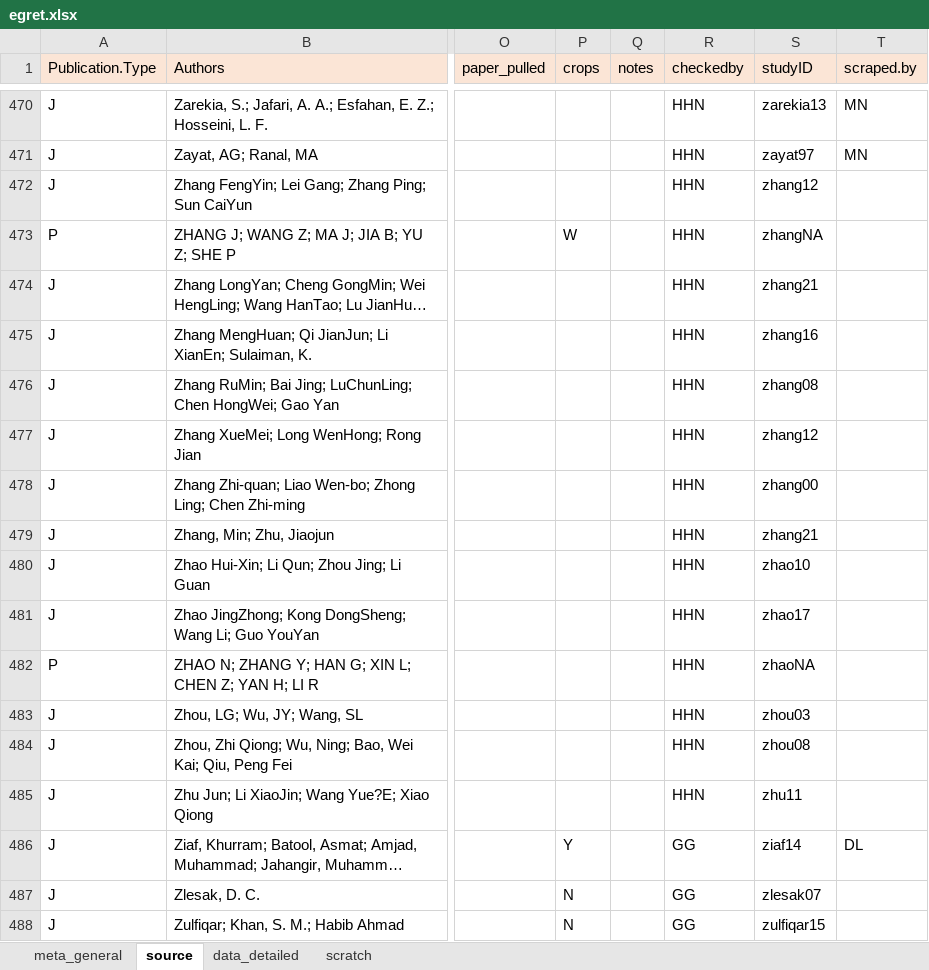
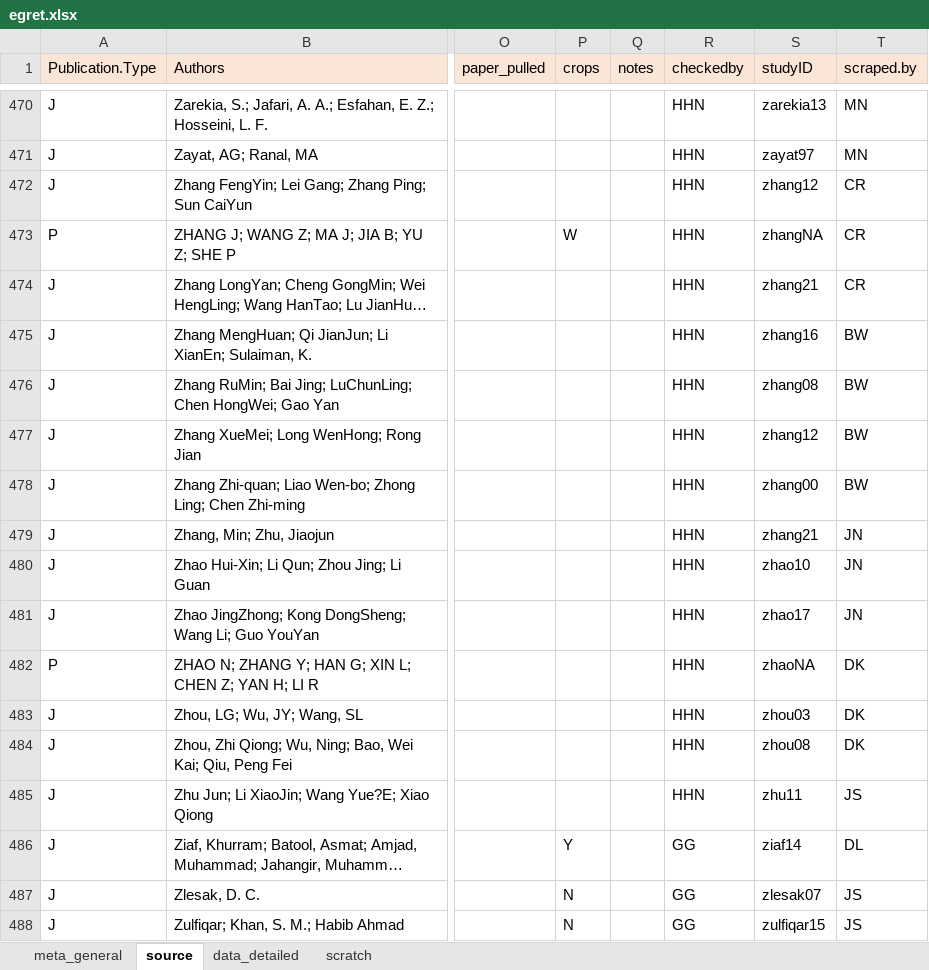
Before and after one commit to lizzieinvancouver/egret, an Excel workbook: data/egret.xlsx, sheet source, drawn as a sheet; only a part is shown, gaps mark what is left out; long unchanged cells end in …; values as stored, in another font and other column widths than the file's, no borders; the diff names each change by its address in the sheet, - before the commit and + after, or states it on an @@ line.

Commit message:
updated data

```diff
--- a/data/egret.xlsx (sheet source)
+++ b/data/egret.xlsx (sheet source)
-T472:T474 (scraped.by): (empty)
+T472:T474 (scraped.by): CR
-T475:T478 (scraped.by): (empty)
+T475:T478 (scraped.by): BW
-T479:T481 (scraped.by): (empty)
+T479:T481 (scraped.by): JN
-T482:T484 (scraped.by): (empty)
+T482:T484 (scraped.by): DK
-T485 (scraped.by): (empty)
+T485 (scraped.by): JS
-T487:T488 (scraped.by): (empty)
+T487:T488 (scraped.by): JS
```
